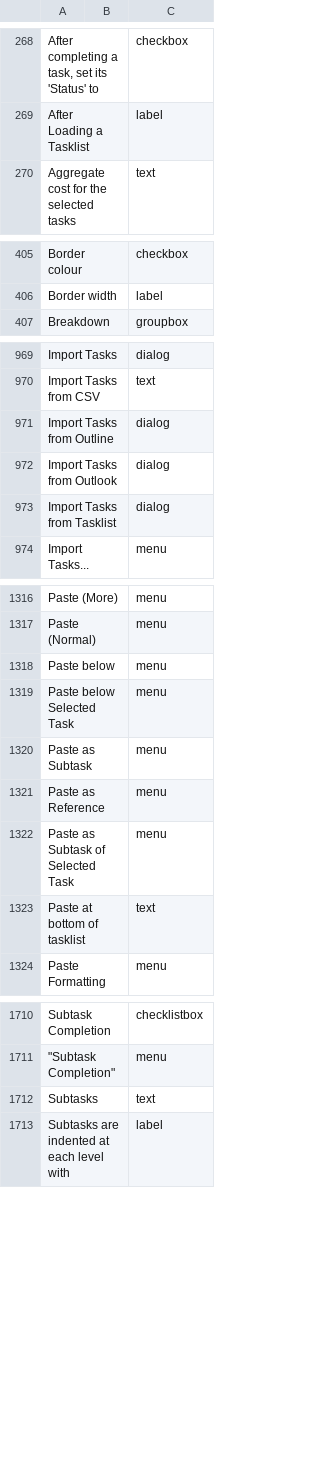
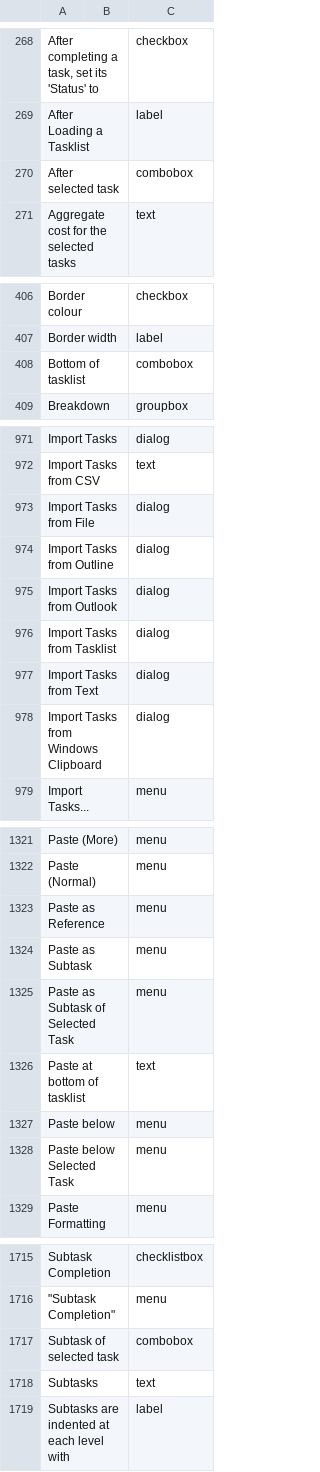
Before and after one commit to abstractspoon/ToDoList_Resources, a CSV file: Translations/English (US).csv, drawn as a sheet; only a part is shown, gaps mark what is left out; the diff covers the shown part only; the diff names each change by its address in the sheet, - before the commit and + after, or states it on an @@ line.

```diff
--- a/Translations/English (US).csv
+++ b/Translations/English (US).csv
+row 270: After selected task |  | combobox
+row 408: Bottom of tasklist |  | combobox
+row 973: Import Tasks from File |  | dialog
+row 977: Import Tasks from Text |  | dialog
+row 978: Import Tasks from Windows Clipboard |  | dialog
@@ row 1320 moved to row 1324: Paste as Subtask @@
@@ row 1318 moved to row 1327: Paste below @@
@@ row 1319 moved to row 1328: Paste below Selected Task @@
+row 1717: Subtask of selected task |  | combobox
```
Also changed, not shown: 1 added row, 6 moved rows and 2 edited cells elsewhere in this file, Translations/Francais (France).csv, Translations/German (Germany).csv, 11 other files.
